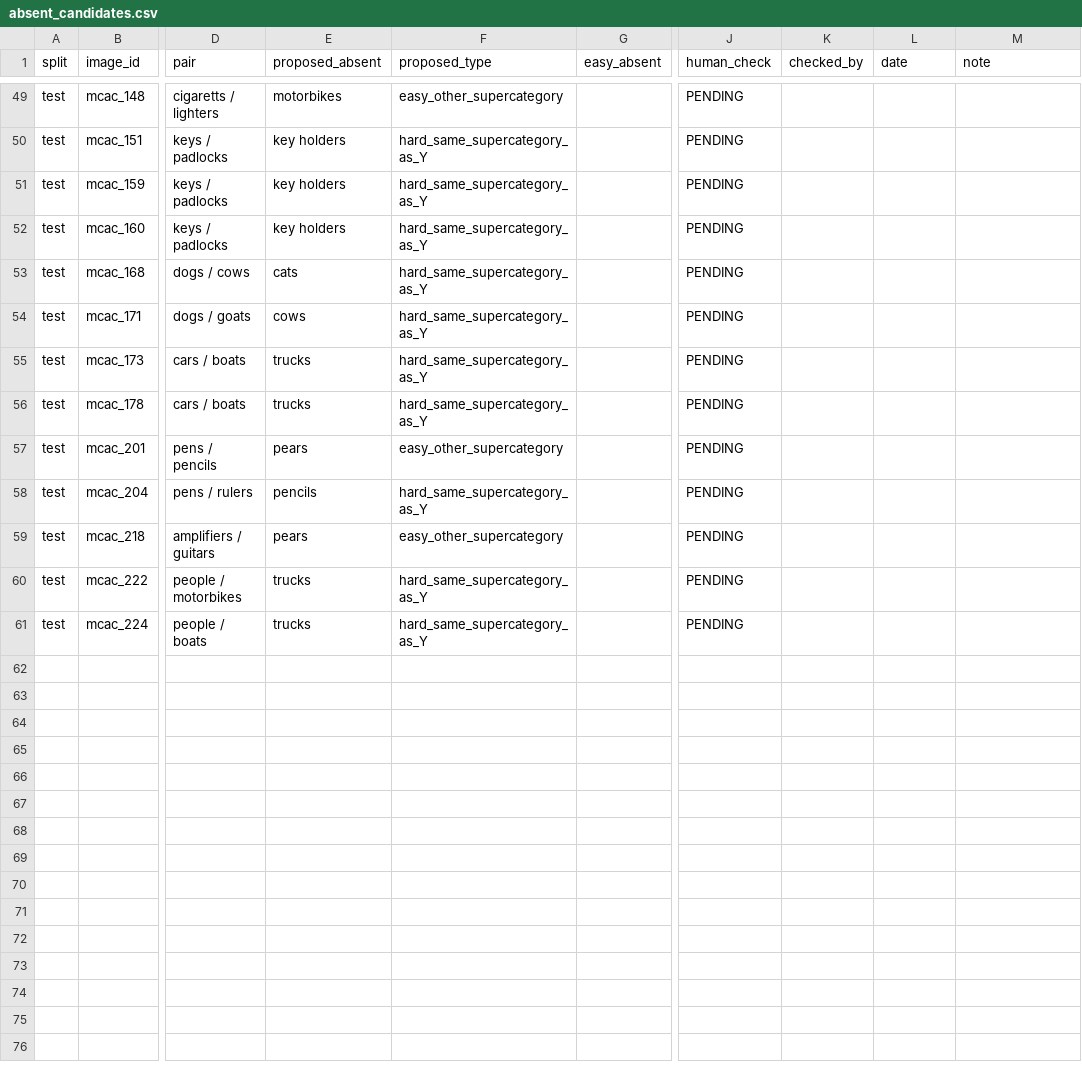
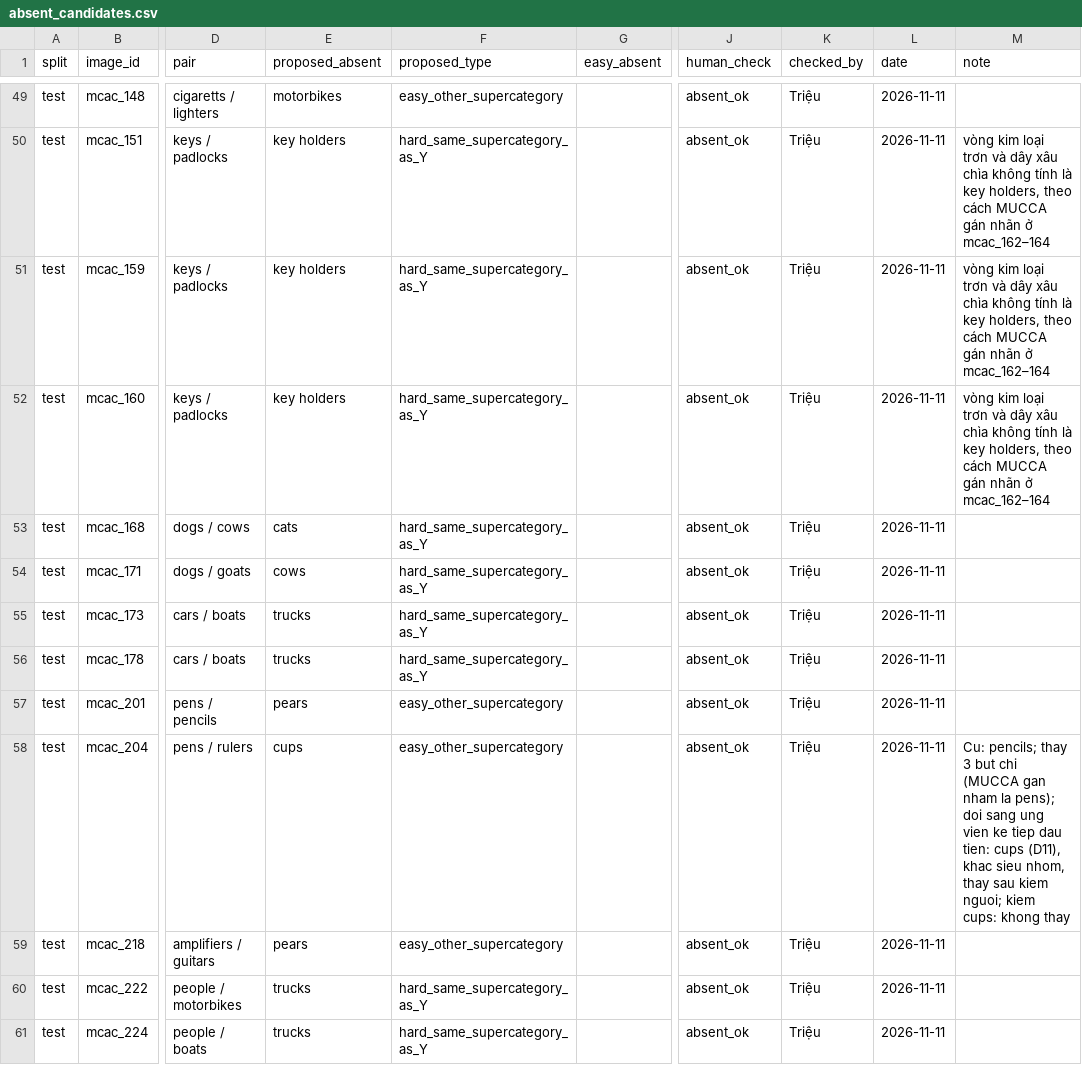
Before and after one commit to minhtridaoo/zero-shot-counting, a CSV file: experiments/countgdpp/dev_test_v2/absent_candidates.csv, drawn as a sheet; only a part is shown, gaps mark what is left out; the diff covers the shown part only; the diff names each change by its address in the sheet, - before the commit and + after, or states it on an @@ line.

Commit message:
Triệu: W4 kiểm xong 40 ảnh test theo D11 (13 needs_review, t37_3 đổi sang cups); báo cáo + câu hỏi t37_1 cho Trí

```diff
--- a/experiments/countgdpp/dev_test_v2/absent_candidates.csv
+++ b/experiments/countgdpp/dev_test_v2/absent_candidates.csv
-J49:J61 (human_check): PENDING
+J49:J61 (human_check): absent_ok
-K49:K61 (checked_by): (empty)
+K49:K61 (checked_by): Triệu
-L49:L61 (date): (empty)
+L49:L61 (date): 2026-11-11
-M50:M52 (note): (empty)
+M50:M52 (note): vòng kim loại trơn và dây xâu chìa không tính là key holders, theo cách MUCCA gán nhãn ở mcac_162–164
-E58 (proposed_absent): pencils
+E58 (proposed_absent): cups
-F58 (proposed_type): hard_same_supercategory_as_Y
+F58 (proposed_type): easy_other_supercategory
-M58 (note): (empty)
+M58 (note): Cu: pencils; thay 3 but chi (MUCCA gan nham la pens); doi sang ung vien ke tiep dau tien: cups (D11), khac sieu nhom, thay sau kiem nguoi; kiem cups: khong thay
```
Also changed, not shown: 81 edited cells elsewhere in this file, 6 other files.
